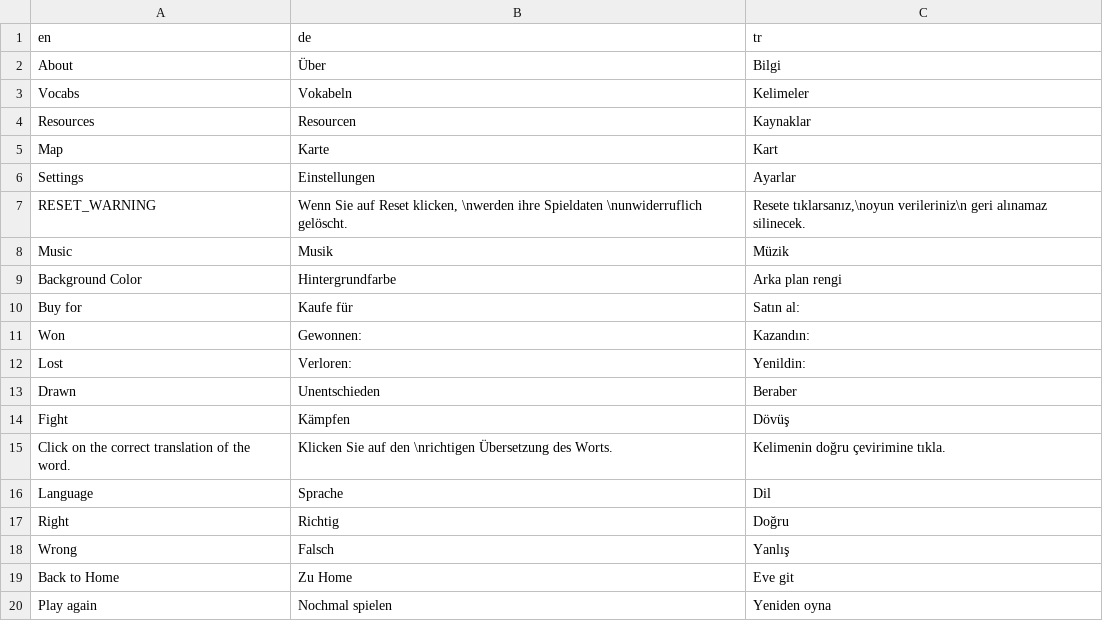
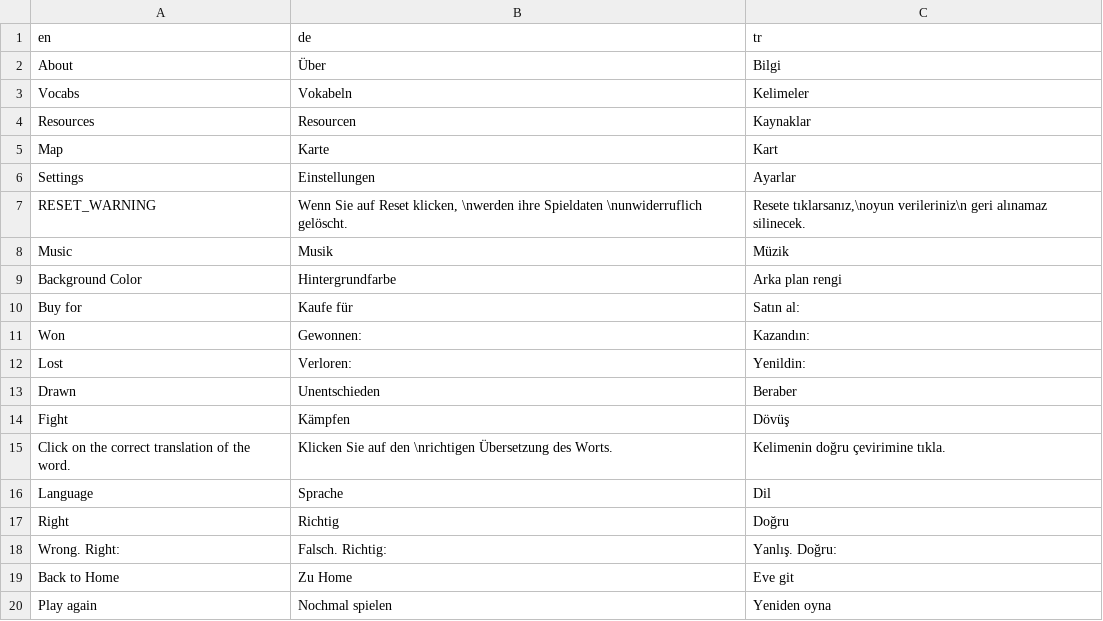
Before and after one commit to bommbomm34/latindefense, a CSV file: assets/localization/localization.csv, drawn as a sheet.

```diff
--- a/assets/localization/localization.csv
+++ b/assets/localization/localization.csv
@@ -17,3 +17,3 @@ Language,Sprache,Dil
 Right,Richtig,Doğru
-Wrong,Falsch,Yanlış
+Wrong. Right: ,Falsch. Richtig: ,Yanlış. Doğru:
 Back to Home,Zu Home,Eve git
```
Also changed, not shown: 4 other files.
